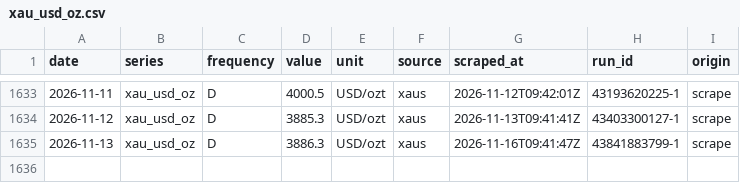
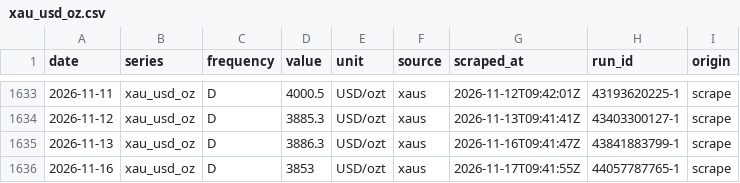
Before and after one commit to hafidznrg/gold-price-tracker, a CSV file: data/macro/xau_usd_oz.csv, drawn as a sheet; only a part is shown, gaps mark what is left out; the diff names each change by its address in the sheet, - before the commit and + after, or states it on an @@ line.

```diff
--- a/data/macro/xau_usd_oz.csv
+++ b/data/macro/xau_usd_oz.csv
+row 1636: 2026-11-16 | xau_usd_oz | D | 3853 | USD/ozt | xaus | 2026-11-17T09:41:55Z | 44057787765-1 | scrape
```
Also changed, not shown: data/macro/usd_idr_jisdor.csv, 5 other files.
